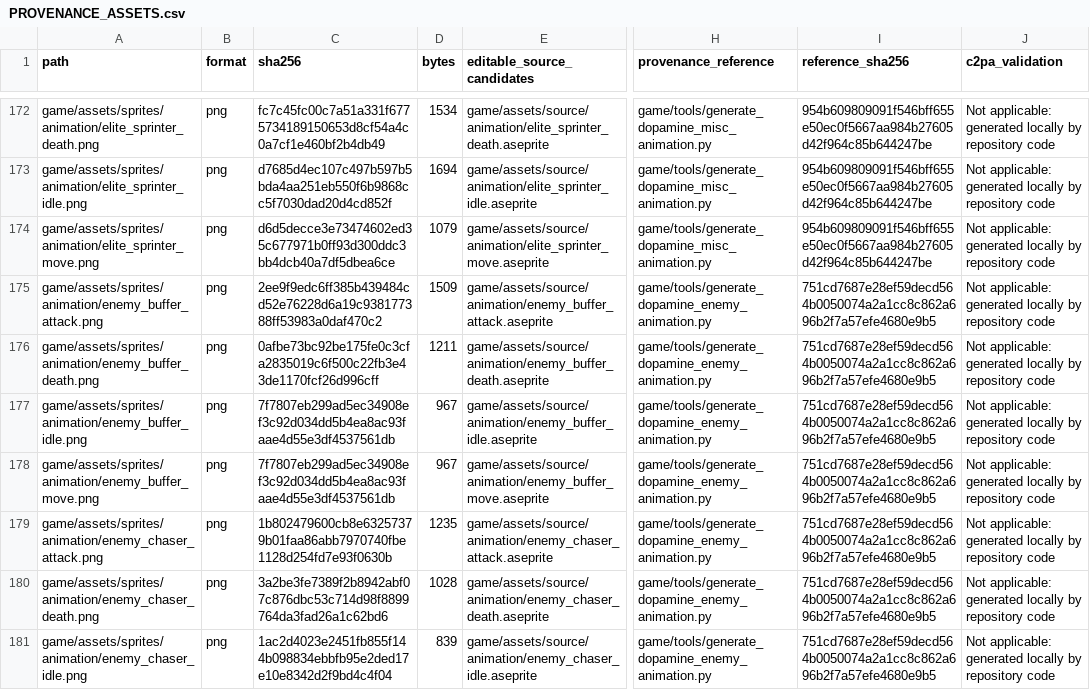
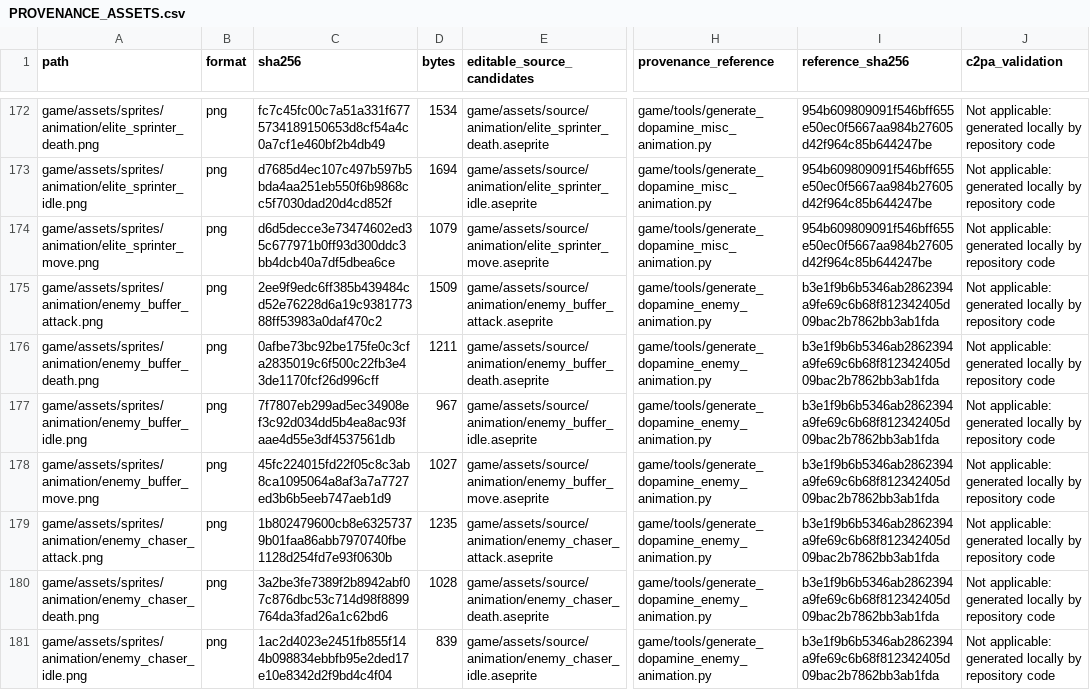
Before and after one commit to SkyDogzz/Dopamine, a CSV file: docs/art/PROVENANCE_ASSETS.csv, drawn as a sheet; only a part is shown, gaps mark what is left out; the diff covers the shown part only; the diff names each change by its address in the sheet, - before the commit and + after, or states it on an @@ line.

```diff
--- a/docs/art/PROVENANCE_ASSETS.csv
+++ b/docs/art/PROVENANCE_ASSETS.csv
-I175:I181 (reference_sha256): 751cd7687e28ef59decd564b0050074a2a1cc8c862a696b2f7a57efe4680e9b5
+I175:I181 (reference_sha256): b3e1f9b6b5346ab2862394a9fe69c6b68f812342405d09bac2b7862bb3ab1fda
-C178 (sha256): 7f7807eb299ad5ec34908ef3c92d034dd5b4ea8ac93faae4d55e3df4537561db
+C178 (sha256): 45fc224015fd22f05c8c3ab8ca1095064a8af3a7a7727ed3b6b5eeb747aeb1d9
-D178 (bytes): 967
+D178 (bytes): 1027
```
Also changed, not shown: 45 edited cells elsewhere in this file, docs/art/ASSET_FILE_REGISTER_CURRENT.csv, 31 other files.
